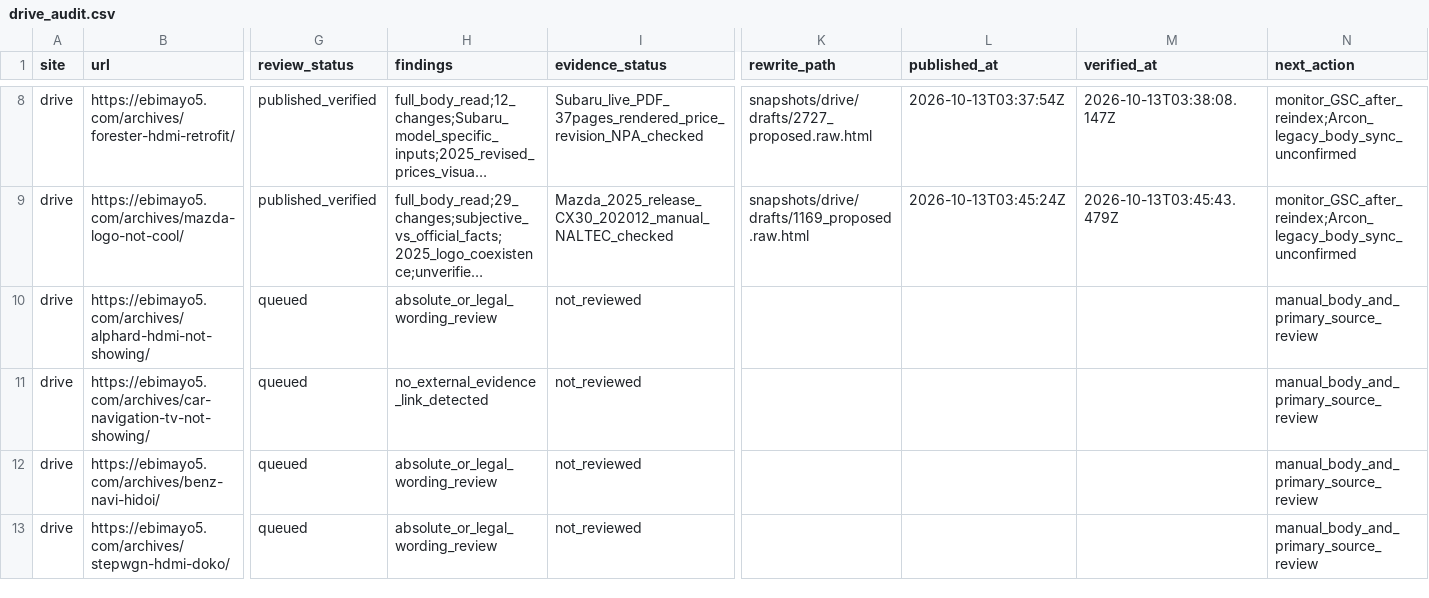
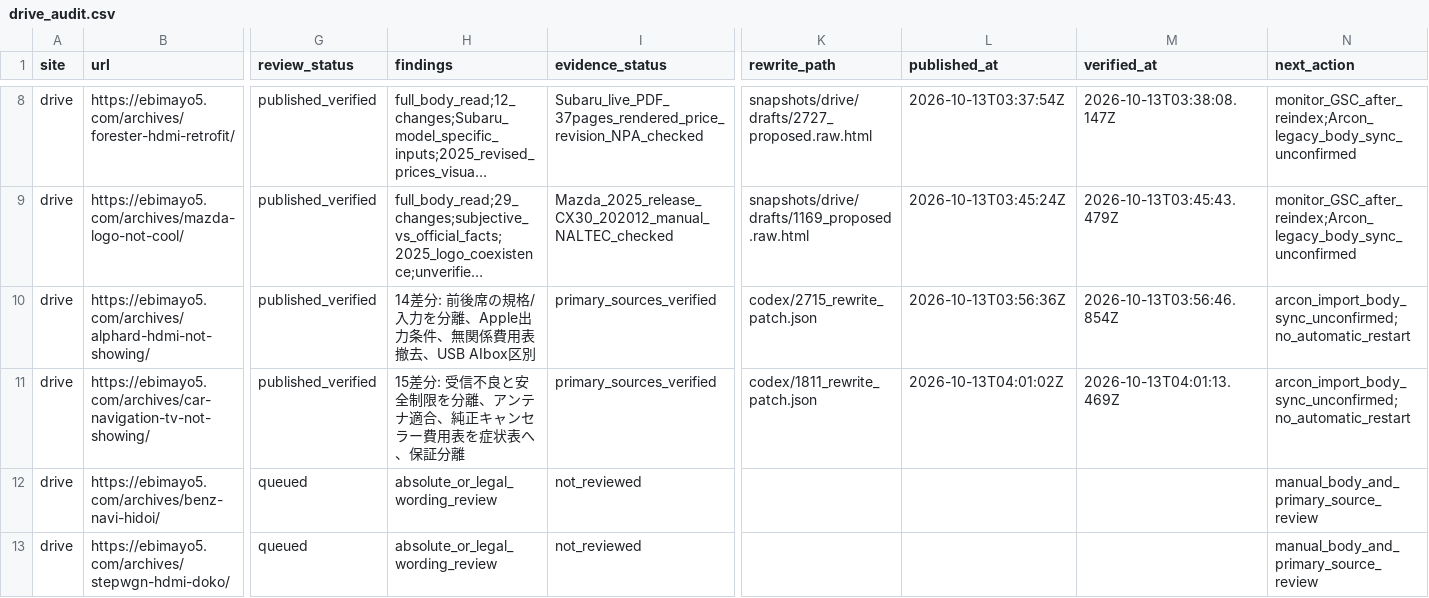
Before and after one commit to ebimayo5/unified-article-app, a CSV file: analysis/llm-rollout-2026-10-12/codex/drive_audit.csv, drawn as a sheet; only a part is shown, gaps mark what is left out; long unchanged cells end in …; the diff names each change by its address in the sheet, - before the commit and + after, or states it on an @@ line.

Commit message:
Verify Alphard HDMI signal paths and aftermarket TV troubleshooting

```diff
--- a/analysis/llm-rollout-2026-10-12/codex/drive_audit.csv
+++ b/analysis/llm-rollout-2026-10-12/codex/drive_audit.csv
-G10:G11 (review_status): queued
+G10:G11 (review_status): published_verified
-H10 (findings): absolute_or_legal_wording_review
+H10 (findings): 14差分: 前後席の規格/入力を分離、Apple出力条件、無関係費用表撤去、USB AIbox区別
-I10:I11 (evidence_status): not_reviewed
+I10:I11 (evidence_status): primary_sources_verified
-K10 (rewrite_path): (empty)
+K10 (rewrite_path): codex/2715_rewrite_patch.json
-L10 (published_at): (empty)
+L10 (published_at): 2026-10-13T03:56:36Z
-M10 (verified_at): (empty)
+M10 (verified_at): 2026-10-13T03:56:46.854Z
-N10:N11 (next_action): manual_body_and_primary_source_review
+N10:N11 (next_action): arcon_import_body_sync_unconfirmed; no_automatic_restart
-H11 (findings): no_external_evidence_link_detected
+H11 (findings): 15差分: 受信不良と安全制限を分離、アンテナ適合、純正キャンセラー費用表を症状表へ、保証分離
-K11 (rewrite_path): (empty)
+K11 (rewrite_path): codex/1811_rewrite_patch.json
-L11 (published_at): (empty)
+L11 (published_at): 2026-10-13T04:01:02Z
-M11 (verified_at): (empty)
+M11 (verified_at): 2026-10-13T04:01:13.469Z
```
Also changed, not shown: 9 other files.
